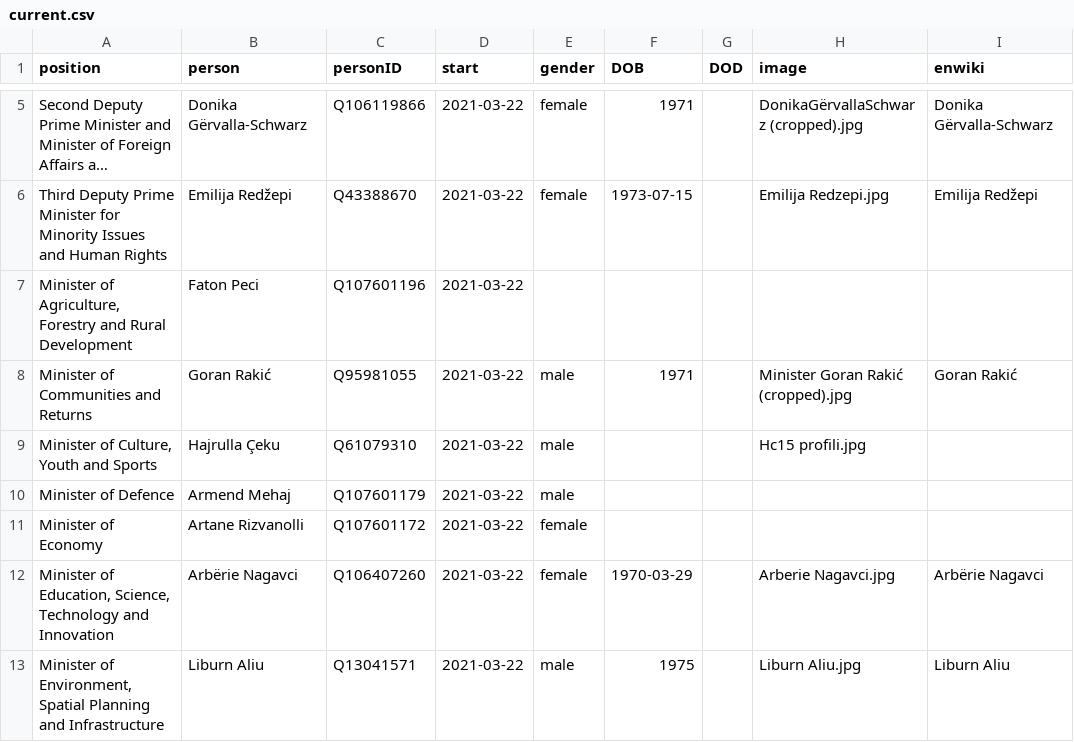
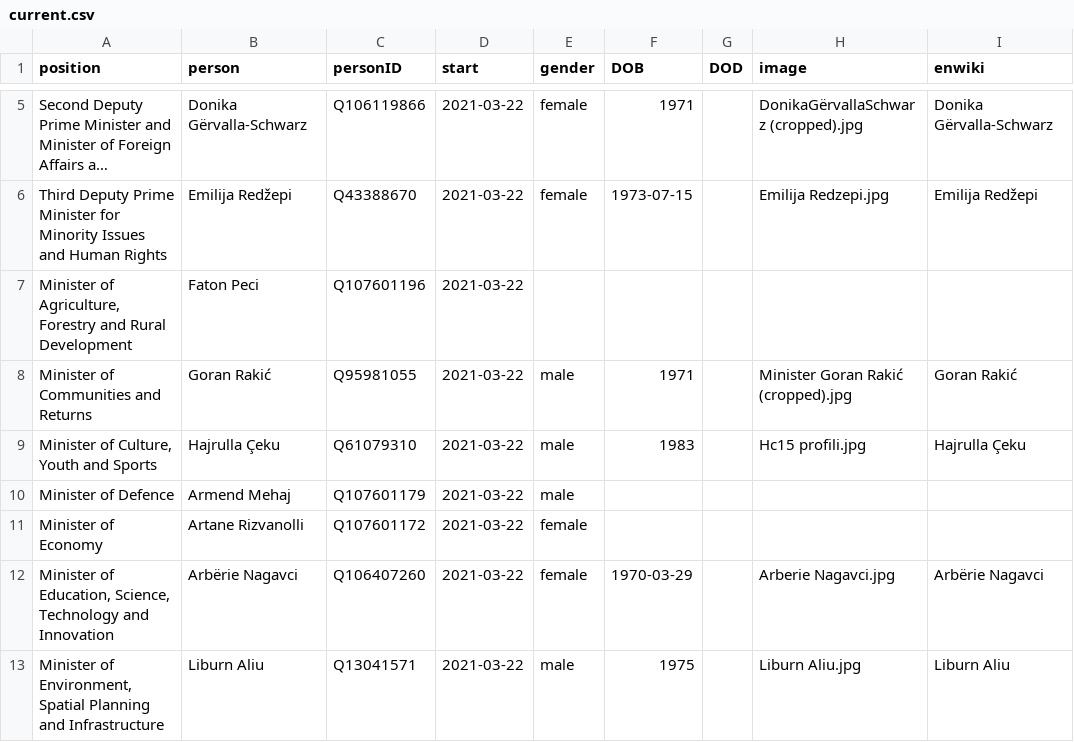
Before and after one commit to every-politician-scrapers/kosovo-cabinet, a CSV file: html/current.csv, drawn as a sheet; only a part is shown, gaps mark what is left out; long unchanged cells end in ….

```diff
--- a/html/current.csv
+++ b/html/current.csv
@@ -8,3 +8,3 @@ Third Deputy Prime Minister for Minority Issues and Human Rights,Emilija Redžep
 Minister of Communities and Returns,Goran Rakić,Q95981055,2021-03-22,male,1971,,Minister Goran Rakić (cropped).jpg,Goran Rakić
-"Minister of Culture, Youth and Sports",Hajrulla Çeku,Q61079310,2021-03-22,male,,,Hc15 profili.jpg,
+"Minister of Culture, Youth and Sports",Hajrulla Çeku,Q61079310,2021-03-22,male,1983,,Hc15 profili.jpg,Hajrulla Çeku
 Minister of Defence,Armend Mehaj,Q107601179,2021-03-22,male,,,,
```
Also changed, not shown: html/holders21.csv.
